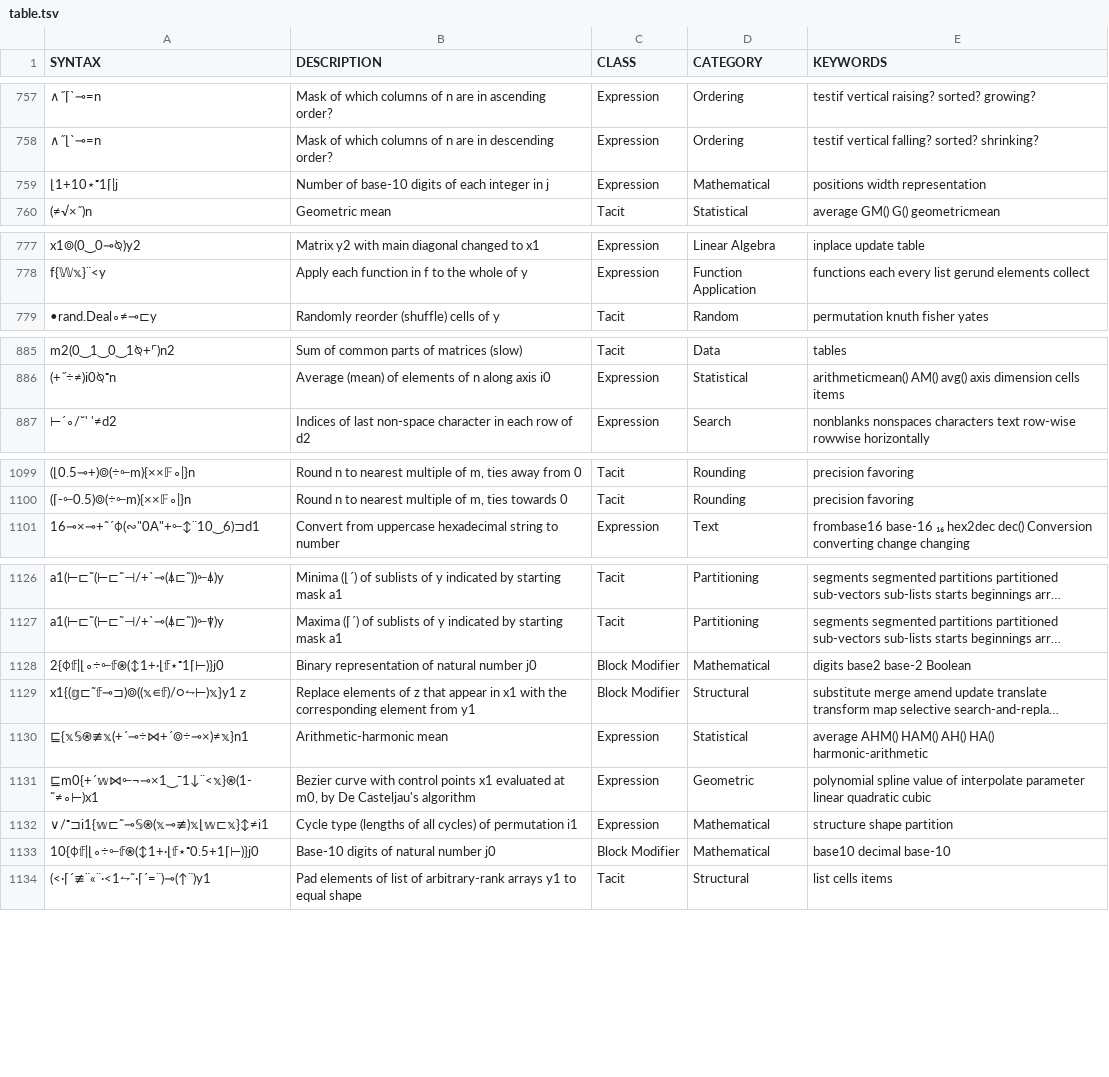
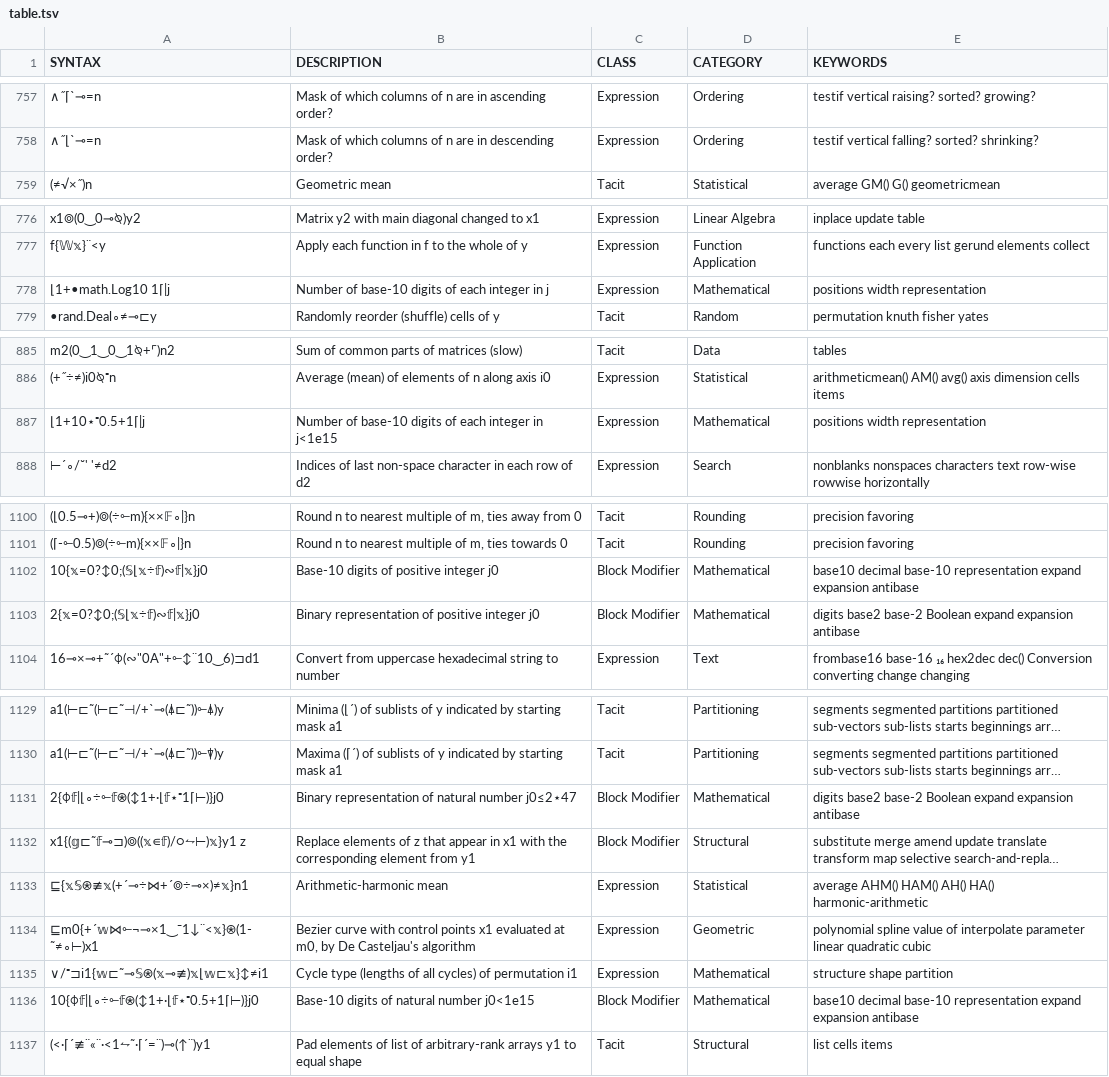
Before and after one commit to mlochbaum/bqncrate, a TSV file: table.tsv, drawn as a sheet; only a part is shown, gaps mark what is left out; long unchanged cells end in …; removed rows and columns are numbered as before the commit, all else as after; the diff names each change by its address in the sheet, - before the commit and + after, or states it on an @@ line.

Commit message:
Recursive base-2 and base-10 representation functions that avoid some precision issues

```diff
--- a/table.tsv
+++ b/table.tsv
-row 759: ⌊1+10⋆⁼1⌈|j | Number of base-10 digits of each integer in j | Expression | Mathematical | positions width representation
+row 778: ⌊1+•math.Log10 1⌈|j | Number of base-10 digits of each integer in j | Expression | Mathematical | positions width representation
+row 887: ⌊1+10⋆⁼0.5+1⌈|j | Number of base-10 digits of each integer in j<1e15 | Expression | Mathematical | positions width representation
+row 1102: 10{𝕩=0?↕0;(𝕊⌊𝕩÷𝕗)∾𝕗|𝕩}j0 | Base-10 digits of positive integer j0 | Block Modifier | Mathematical | base10 decimal base-10 representation expand expansion antibase
+row 1103: 2{𝕩=0?↕0;(𝕊⌊𝕩÷𝕗)∾𝕗|𝕩}j0 | Binary representation of positive integer j0 | Block Modifier | Mathematical | digits base2 base-2 Boolean expand expansion antibase
-B1131 (DESCRIPTION): Binary representation of natural number j0
+B1131 (DESCRIPTION): Binary representation of natural number j0≤2⋆47
-E1131 (KEYWORDS): digits base2 base-2 Boolean
+E1131 (KEYWORDS): digits base2 base-2 Boolean expand expansion antibase
-B1136 (DESCRIPTION): Base-10 digits of natural number j0
+B1136 (DESCRIPTION): Base-10 digits of natural number j0<1e15
-E1136 (KEYWORDS): base10 decimal base-10
+E1136 (KEYWORDS): base10 decimal base-10 representation expand expansion antibase
```
